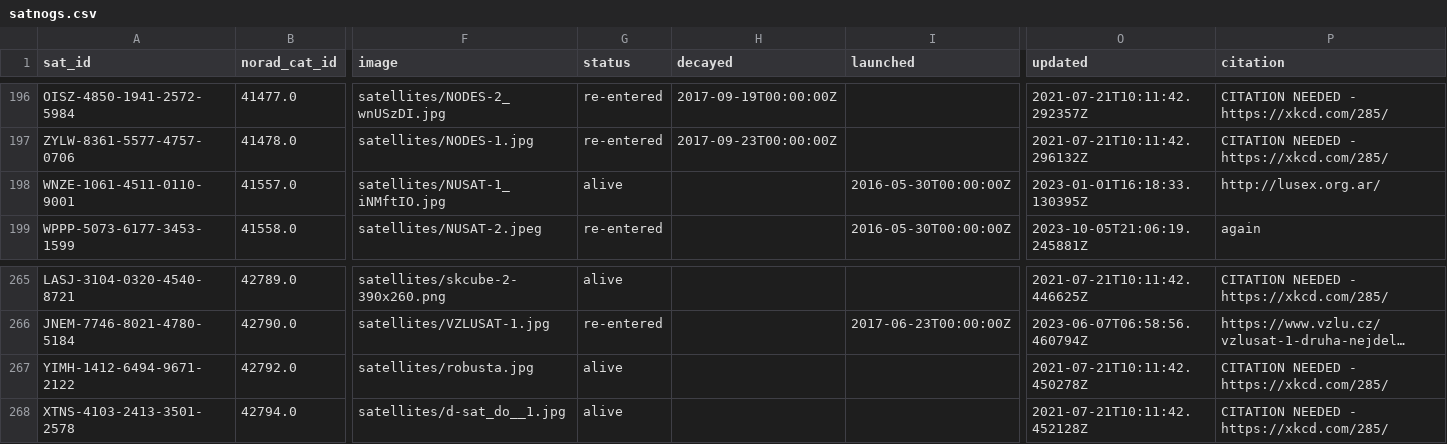
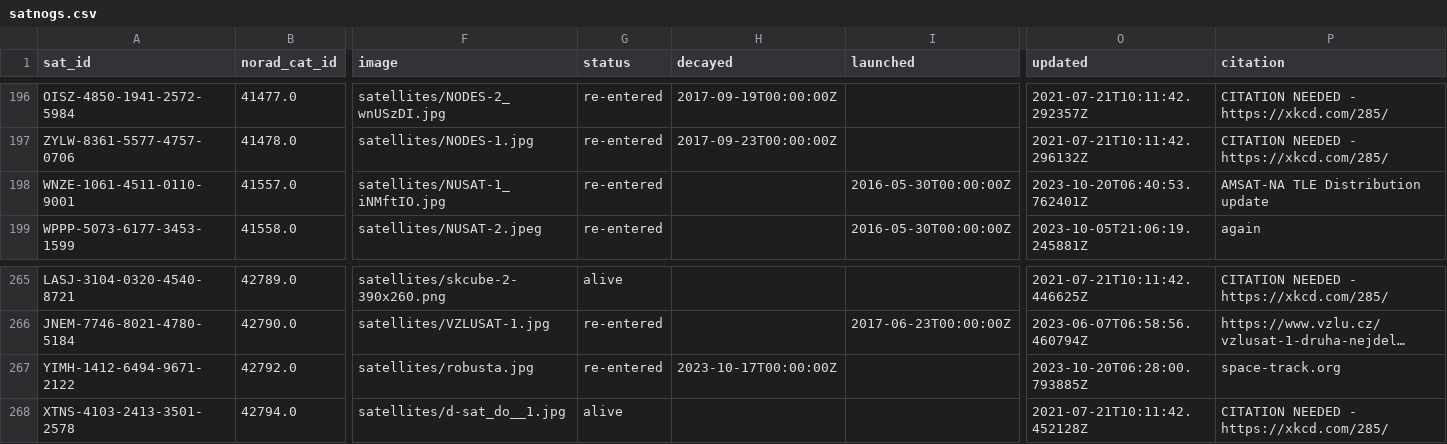
Before and after one commit to Sibizwan5/amateur-satellite-database, a CSV file: data/satnogs.csv, drawn as a sheet; only a part is shown, gaps mark what is left out; long unchanged cells end in …; the diff names each change by its address in the sheet, - before the commit and + after, or states it on an @@ line.

```diff
--- a/data/satnogs.csv
+++ b/data/satnogs.csv
-G198 (status): alive
+G198 (status): re-entered
-O198 (updated): 2023-01-01T16:18:33.130395Z
+O198 (updated): 2023-10-20T06:40:53.762401Z
-P198 (citation): http://lusex.org.ar/
+P198 (citation): AMSAT-NA TLE Distribution update
-G267 (status): alive
+G267 (status): re-entered
-H267 (decayed): (empty)
+H267 (decayed): 2023-10-17T00:00:00Z
-O267 (updated): 2021-07-21T10:11:42.450278Z
+O267 (updated): 2023-10-20T06:28:00.793885Z
-P267 (citation): CITATION NEEDED - https://xkcd.com/285/
+P267 (citation): space-track.org
```
Also changed, not shown: data/amsat-all-frequencies.csv, 2 other files.
